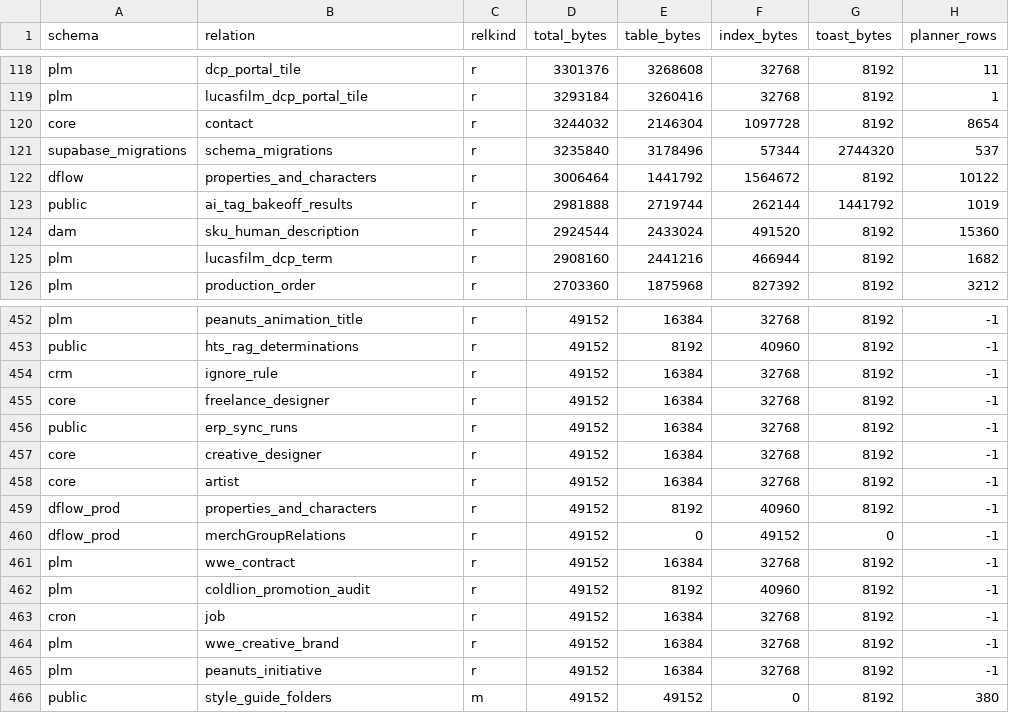
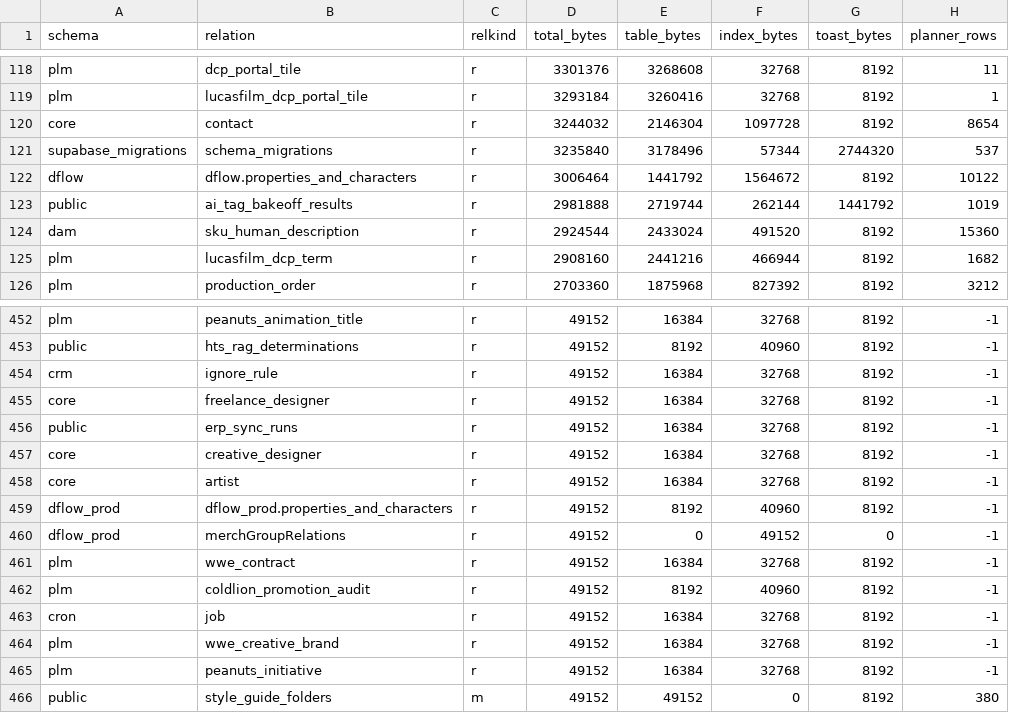
Before and after one commit to u2giants/shared-db, a CSV file: docs/verification/database-efficiency/20260904T212459Z/run1/relation-stats.csv, drawn as a sheet; only a part is shown, gaps mark what is left out; the diff names each change by its address in the sheet, - before the commit and + after, or states it on an @@ line.

```diff
--- a/docs/verification/database-efficiency/20260904T212459Z/run1/relation-stats.csv
+++ b/docs/verification/database-efficiency/20260904T212459Z/run1/relation-stats.csv
-B122 (relation): properties_and_characters
+B122 (relation): dflow.properties_and_characters
-B459 (relation): properties_and_characters
+B459 (relation): dflow_prod.properties_and_characters
```
Also changed, not shown: docs/verification/database-efficiency/20260904T212459Z/run1/foreign-keys.csv, docs/verification/database-efficiency/20260904T212459Z/run1/indexes.csv, 13 other files.
